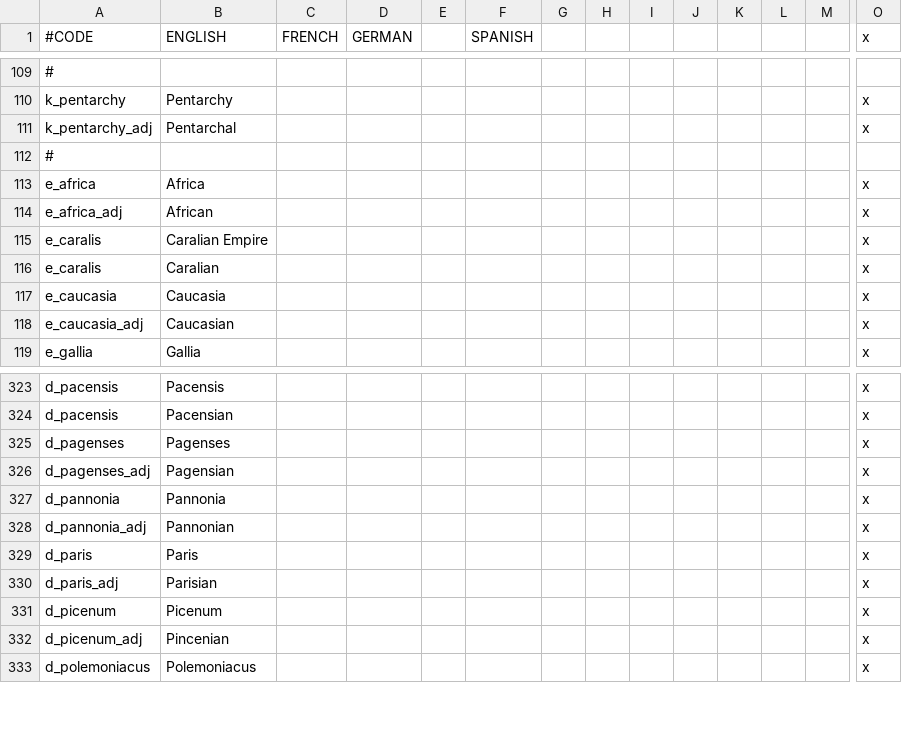
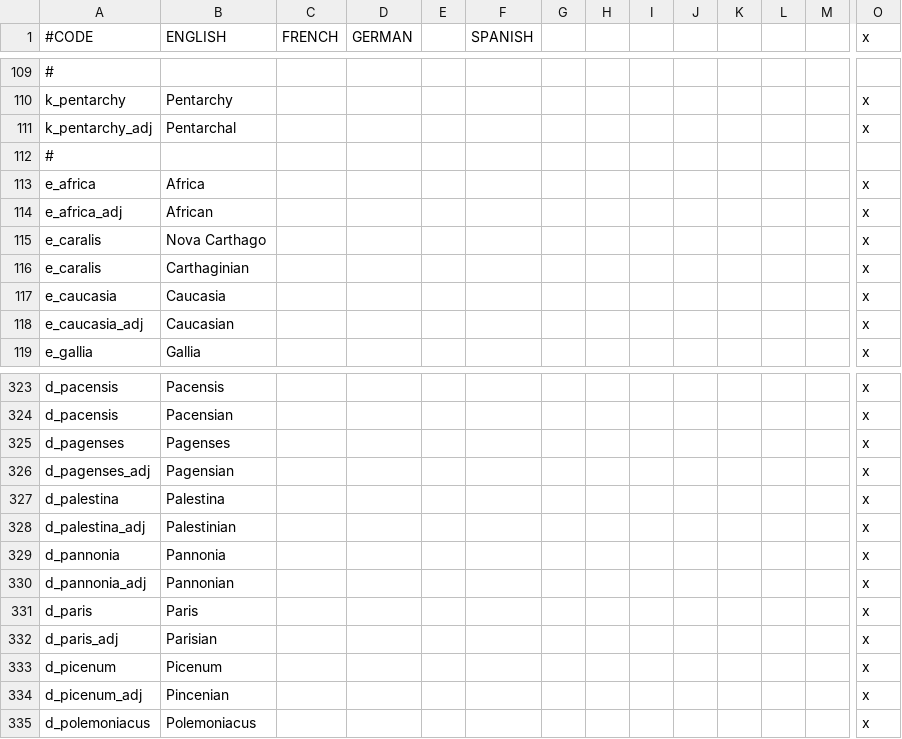
Before and after one commit to Ofaloaf/GothLP, a CSV file: localisation/Attila_titles.csv, drawn as a sheet; only a part is shown, gaps mark what is left out; rows hold the shown columns only; the diff names each change by its address in the sheet, - before the commit and + after, or states it on an @@ line.

Commit message:
Additions galore
-Simple event binds the HRE and Papacy
-Vassals added to several existing realms
-Duchy of Jerusalem replaced with the Duchy of Palestina

```diff
--- a/localisation/Attila_titles.csv
+++ b/localisation/Attila_titles.csv
-B115 (ENGLISH): Caralian Empire
+B115 (ENGLISH): Nova Carthago
-B116 (ENGLISH): Caralian
+B116 (ENGLISH): Carthaginian
+row 327: d_palestina | Palestina |  |  |  |  |  |  |  |  |  |  |  | x
+row 328: d_palestina_adj | Palestinian |  |  |  |  |  |  |  |  |  |  |  | x
```
Also changed, not shown: 55 other files.
